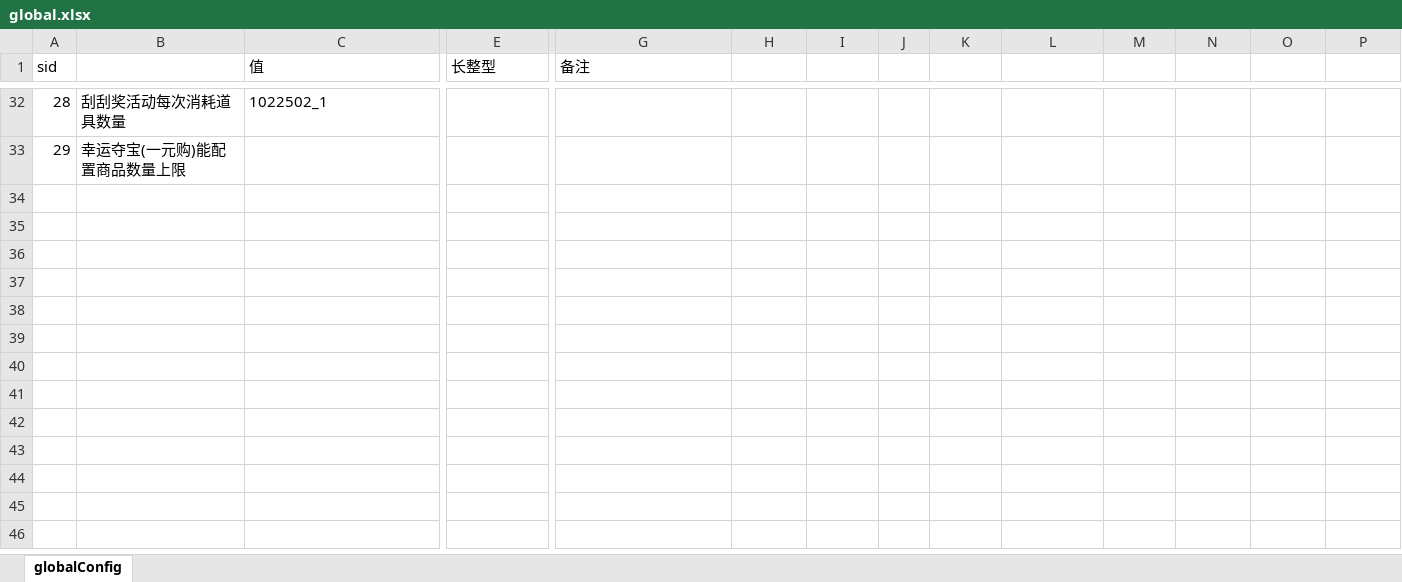
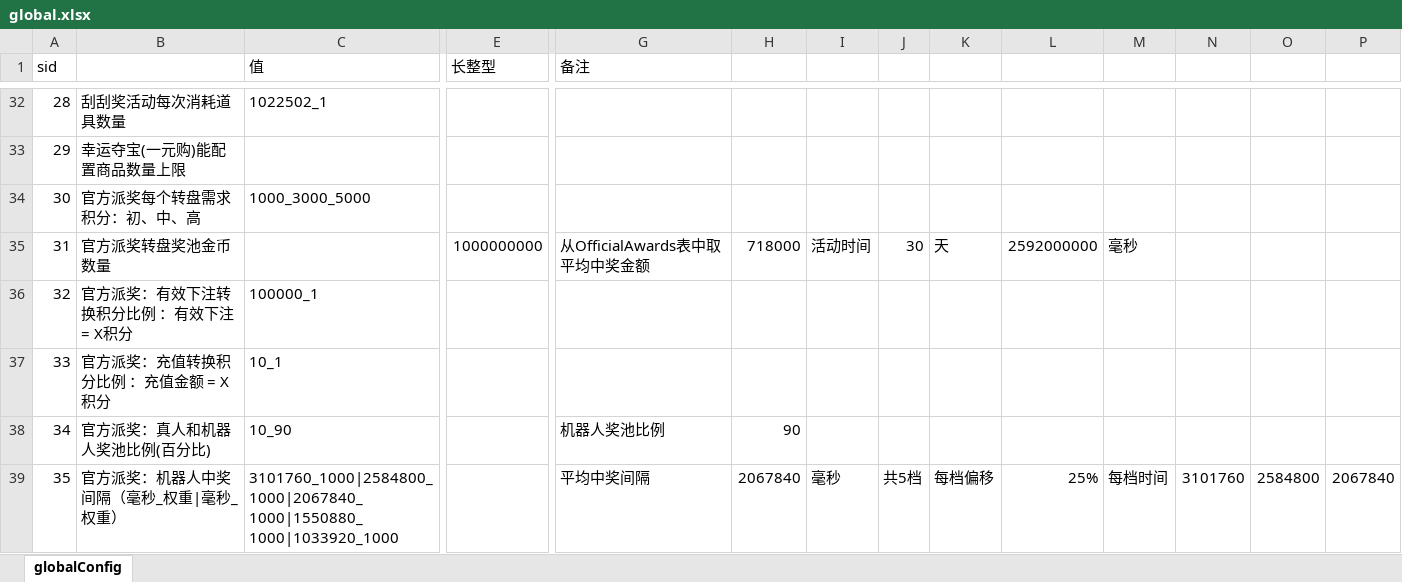
Before and after one commit to yanhailong/jjj_server, an Excel workbook: gm/resources/sample/global.xlsx, sheet globalConfig, drawn as a sheet; only a part is shown, gaps mark what is left out; values as stored, in another font and other column widths than the file's, no borders; rows hold the shown columns only; the diff names each change by its address in the sheet, - before the commit and + after, or states it on an @@ line.

```diff
--- a/gm/resources/sample/global.xlsx (sheet globalConfig)
+++ b/gm/resources/sample/global.xlsx (sheet globalConfig)
+row 34: 30 | 官方派奖每个转盘需求积分：初、中、高 | 1000_3000_5000
+row 35: 31 | 官方派奖转盘奖池金币数量 |  | 1000000000 | 从OfficialAwards表中取平均中奖金额 | 718000 | 活动时间 | 30 | 天 | 2592000000 | 毫秒
+row 36: 32 | 官方派奖：有效下注转换积分比例 ：有效下注 = X积分 | 100000_1
+row 37: 33 | 官方派奖：充值转换积分比例 ：充值金额 = X积分 | 10_1
+row 38: 34 | 官方派奖：真人和机器人奖池比例(百分比) | 10_90 |  | 机器人奖池比例 | 90
+row 39: 35 | 官方派奖：机器人中奖间隔（毫秒_权重|毫秒_权重） | 3101760_1000|2584800_1000|2067840_1000|1550880_1000|1033920_1000 |  | 平均中奖间隔 | 2067840 | 毫秒 | 共5档 | 每档偏移 | 25% | 每档时间 | 3101760 | 2584800 | 2067840
```
Also changed, not shown: hall/resources/sample/ActivityConfig.xlsx, hall/resources/sample/global.xlsx, 51 other files.
